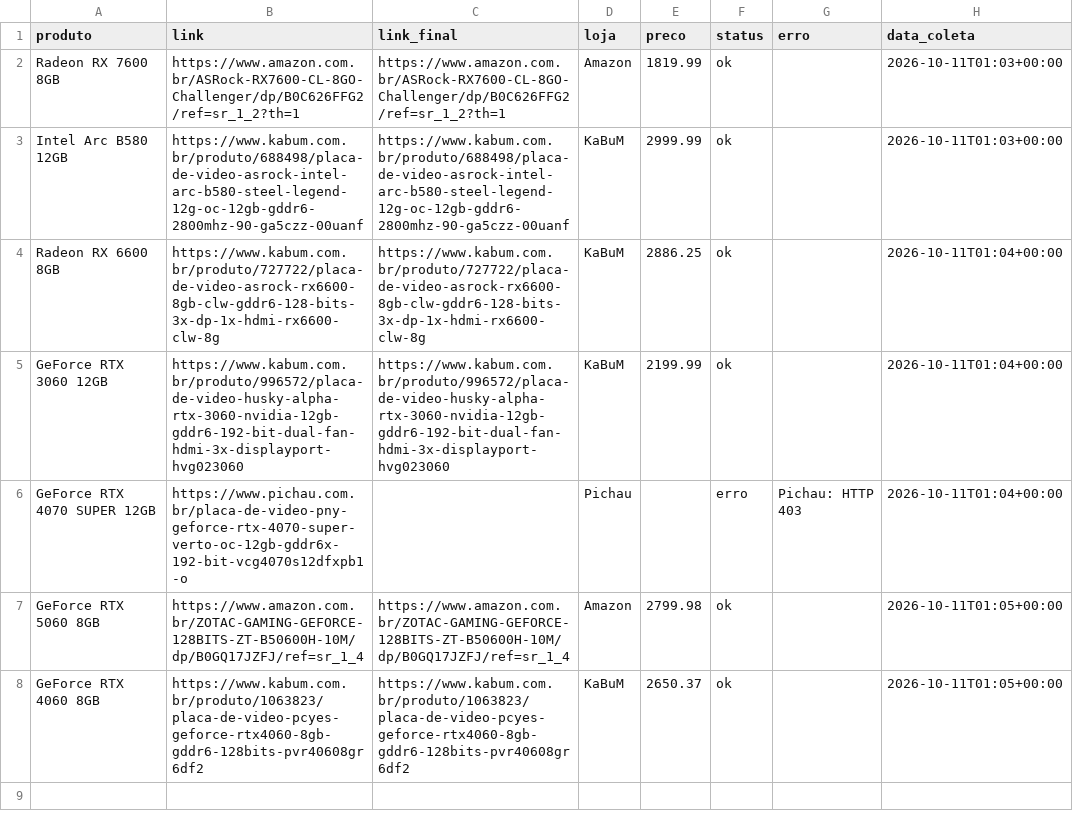
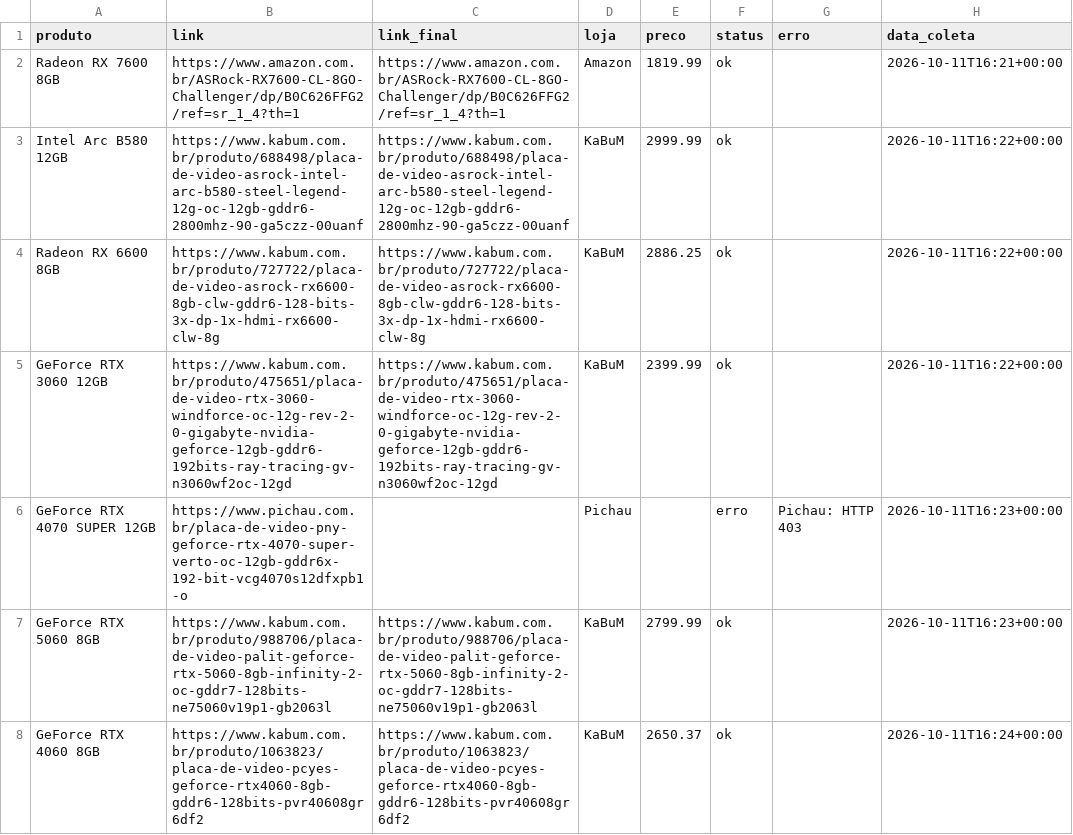
Before and after one commit to fabioconceicao22/radar-gpu-gamer-br, a CSV file: data/precos_coletados.csv, drawn as a sheet.

```diff
--- a/data/precos_coletados.csv
+++ b/data/precos_coletados.csv
@@ -1,8 +1,8 @@
 produto,link,link_final,loja,preco,status,erro,data_coleta
-Radeon RX 7600 8GB,https://www.amazon.com.br/ASRock-RX7600-CL-8GO-Challenger/dp/B0C626FFG2/ref=sr_1_2?th=1,https://www.amazon.com.br/ASRock-RX7600-CL-8GO-Challenger/dp/B0C626FFG2/ref=sr_1_2?th=1,Amazon,1819.99,ok,,2026-10-11T01:03+00:00
-Intel Arc B580 12GB,https://www.kabum.com.br/produto/688498/placa-de-video-asrock-intel-arc-b580-steel-legend-12g-oc-12gb-gddr6-2800mhz-90-ga5czz-00uanf,https://www.kabum.com.br/produto/688498/placa-de-video-asrock-intel-arc-b580-steel-legend-12g-oc-12gb-gddr6-2800mhz-90-ga5czz-00uanf,KaBuM,2999.99,ok,,2026-10-11T01:03+00:00
-Radeon RX 6600 8GB,https://www.kabum.com.br/produto/727722/placa-de-video-asrock-rx6600-8gb-clw-gddr6-128-bits-3x-dp-1x-hdmi-rx6600-clw-8g,https://www.kabum.com.br/produto/727722/placa-de-video-asrock-rx6600-8gb-clw-gddr6-128-bits-3x-dp-1x-hdmi-rx6600-clw-8g,KaBuM,2886.25,ok,,2026-10-11T01:04+00:00
-GeForce RTX 3060 12GB,https://www.kabum.com.br/produto/996572/placa-de-video-husky-alpha-rtx-3060-nvidia-12gb-gddr6-192-bit-dual-fan-hdmi-3x-displayport-hvg023060,https://www.kabum.com.br/produto/996572/placa-de-video-husky-alpha-rtx-3060-nvidia-12gb-gddr6-192-bit-dual-fan-hdmi-3x-displayport-hvg023060,KaBuM,2199.99,ok,,2026-10-11T01:04+00:00
-GeForce RTX 4070 SUPER 12GB,https://www.pichau.com.br/placa-de-video-pny-geforce-rtx-4070-super-verto-oc-12gb-gddr6x-192-bit-vcg4070s12dfxpb1-o,,Pichau,,erro,Pichau: HTTP 403,2026-10-11T01:04+00:00
-GeForce RTX 5060 8GB,https://www.amazon.com.br/ZOTAC-GAMING-GEFORCE-128BITS-ZT-B50600H-10M/dp/B0GQ17JZFJ/ref=sr_1_4,https://www.amazon.com.br/ZOTAC-GAMING-GEFORCE-128BITS-ZT-B50600H-10M/dp/B0GQ17JZFJ/ref=sr_1_4,Amazon,2799.98,ok,,2026-10-11T01:05+00:00
-GeForce RTX 4060 8GB,https://www.kabum.com.br/produto/1063823/placa-de-video-pcyes-geforce-rtx4060-8gb-gddr6-128bits-pvr40608gr6df2,https://www.kabum.com.br/produto/1063823/placa-de-video-pcyes-geforce-rtx4060-8gb-gddr6-128bits-pvr40608gr6df2,KaBuM,2650.37,ok,,2026-10-11T01:05+00:00
+Radeon RX 7600 8GB,https://www.amazon.com.br/ASRock-RX7600-CL-8GO-Challenger/dp/B0C626FFG2/ref=sr_1_4?th=1,https://www.amazon.com.br/ASRock-RX7600-CL-8GO-Challenger/dp/B0C626FFG2/ref=sr_1_4?th=1,Amazon,1819.99,ok,,2026-10-11T16:21+00:00
+Intel Arc B580 12GB,https://www.kabum.com.br/produto/688498/placa-de-video-asrock-intel-arc-b580-steel-legend-12g-oc-12gb-gddr6-2800mhz-90-ga5czz-00uanf,https://www.kabum.com.br/produto/688498/placa-de-video-asrock-intel-arc-b580-steel-legend-12g-oc-12gb-gddr6-2800mhz-90-ga5czz-00uanf,KaBuM,2999.99,ok,,2026-10-11T16:22+00:00
+Radeon RX 6600 8GB,https://www.kabum.com.br/produto/727722/placa-de-video-asrock-rx6600-8gb-clw-gddr6-128-bits-3x-dp-1x-hdmi-rx6600-clw-8g,https://www.kabum.com.br/produto/727722/placa-de-video-asrock-rx6600-8gb-clw-gddr6-128-bits-3x-dp-1x-hdmi-rx6600-clw-8g,KaBuM,2886.25,ok,,2026-10-11T16:22+00:00
+GeForce RTX 3060 12GB,https://www.kabum.com.br/produto/475651/placa-de-video-rtx-3060-windforce-oc-12g-rev-2-0-gigabyte-nvidia-geforce-12gb-gddr6-192bits-ray-tracing-gv-n3060wf2oc-12gd,https://www.kabum.com.br/produto/475651/placa-de-video-rtx-3060-windforce-oc-12g-rev-2-0-gigabyte-nvidia-geforce-12gb-gddr6-192bits-ray-tracing-gv-n3060wf2oc-12gd,KaBuM,2399.99,ok,,2026-10-11T16:22+00:00
+GeForce RTX 4070 SUPER 12GB,https://www.pichau.com.br/placa-de-video-pny-geforce-rtx-4070-super-verto-oc-12gb-gddr6x-192-bit-vcg4070s12dfxpb1-o,,Pichau,,erro,Pichau: HTTP 403,2026-10-11T16:23+00:00
+GeForce RTX 5060 8GB,https://www.kabum.com.br/produto/988706/placa-de-video-palit-geforce-rtx-5060-8gb-infinity-2-oc-gddr7-128bits-ne75060v19p1-gb2063l,https://www.kabum.com.br/produto/988706/placa-de-video-palit-geforce-rtx-5060-8gb-infinity-2-oc-gddr7-128bits-ne75060v19p1-gb2063l,KaBuM,2799.99,ok,,2026-10-11T16:23+00:00
+GeForce RTX 4060 8GB,https://www.kabum.com.br/produto/1063823/placa-de-video-pcyes-geforce-rtx4060-8gb-gddr6-128bits-pvr40608gr6df2,https://www.kabum.com.br/produto/1063823/placa-de-video-pcyes-geforce-rtx4060-8gb-gddr6-128bits-pvr40608gr6df2,KaBuM,2650.37,ok,,2026-10-11T16:24+00:00
```
